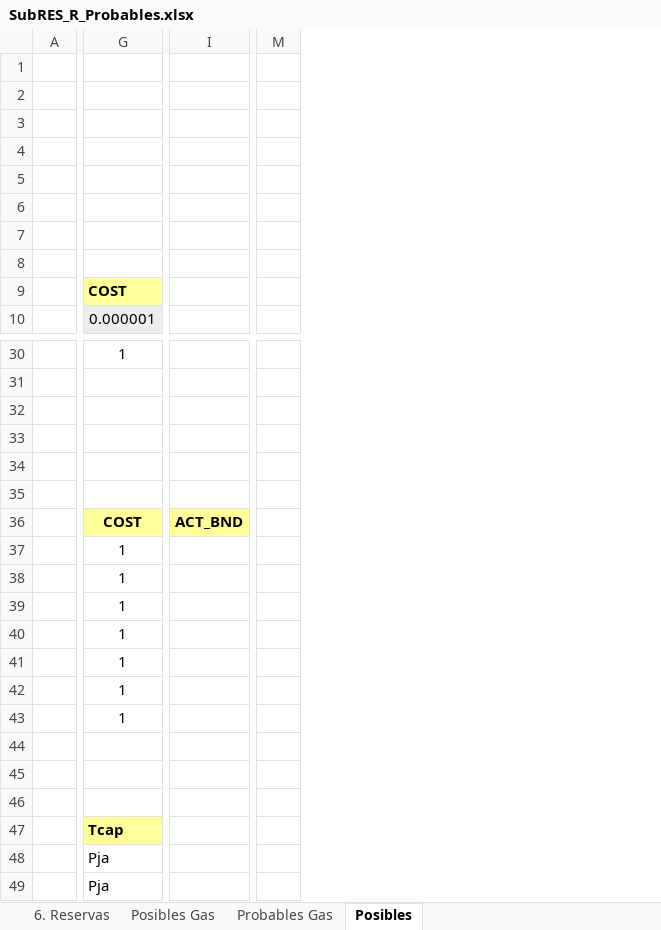
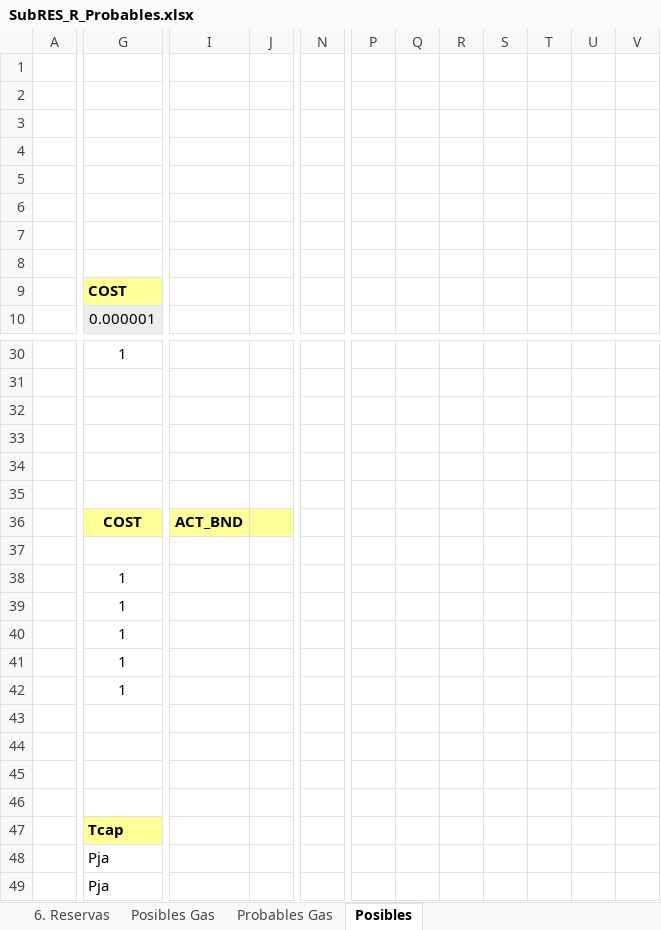
Before and after one commit to UIS-ECP/TIMES-UIS-v1-Nov, an Excel workbook: SubRES_TMPL/SubRES_R_Probables.xlsx, sheet Posibles, drawn as a sheet; only a part is shown, gaps mark what is left out; values as stored, in another font and other column widths than the file's, no borders; removed rows and columns are numbered as before the commit, all else as after; the diff covers the shown part only; the diff names each change by its address in the sheet, - before the commit and + after, or states it on an @@ line.

```diff
--- a/SubRES_TMPL/SubRES_R_Probables.xlsx (sheet Posibles)
+++ b/SubRES_TMPL/SubRES_R_Probables.xlsx (sheet Posibles)
-column I, row 36: ACT_BND
+column I, row 36: ACT_BND
+column J, empty
-column M, empty
+column N, empty
+column P, empty
+column Q, empty
+column R, empty
+column S, empty
+column T, empty
+column U, empty
+column V, empty
-G37: 1
+G37: (empty)
-G43: 1
+G43: (empty)
```
Also changed, not shown: 34 edited cells elsewhere in this sheet, formulas that keep their value, DataBases/BI - Soporte Declaración de Producción GLP 2022-2026.xlsx, SubRES_TMPL/SubRES_R_Posibles.xlsx, 11 other files.
